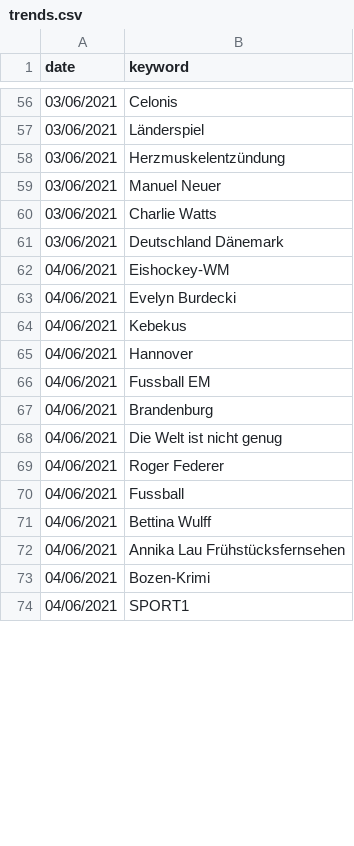
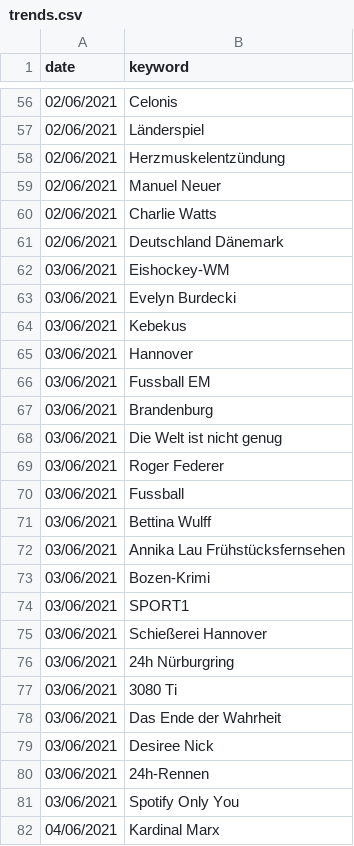
Before and after one commit to realwoobinlee/news-analysis, a CSV file: data/raw/trends.csv, drawn as a sheet; only a part is shown, gaps mark what is left out; the shorter side is filled out with more unchanged rows; the diff covers the shown part only.

```diff
--- a/data/raw/trends.csv
+++ b/data/raw/trends.csv
@@ -56,18 +56,27 @@ date,keyword
-03/06/2021,Celonis
-03/06/2021,Länderspiel
-03/06/2021,Herzmuskelentzündung
-03/06/2021,Manuel Neuer
-03/06/2021,Charlie Watts
-03/06/2021,Deutschland Dänemark
-04/06/2021,Eishockey-WM
-04/06/2021,Evelyn Burdecki
-04/06/2021,Kebekus
-04/06/2021,Hannover
-04/06/2021,Fussball EM
-04/06/2021,Brandenburg
-04/06/2021,Die Welt ist nicht genug
-04/06/2021,Roger Federer
-04/06/2021,Fussball
-04/06/2021,Bettina Wulff
-04/06/2021,Annika Lau Frühstücksfernsehen
-04/06/2021,Bozen-Krimi
+02/06/2021,Celonis
+02/06/2021,Länderspiel
+02/06/2021,Herzmuskelentzündung
+02/06/2021,Manuel Neuer
+02/06/2021,Charlie Watts
+02/06/2021,Deutschland Dänemark
+03/06/2021,Eishockey-WM
+03/06/2021,Evelyn Burdecki
+03/06/2021,Kebekus
+03/06/2021,Hannover
+03/06/2021,Fussball EM
+03/06/2021,Brandenburg
+03/06/2021,Die Welt ist nicht genug
+03/06/2021,Roger Federer
+03/06/2021,Fussball
+03/06/2021,Bettina Wulff
+03/06/2021,Annika Lau Frühstücksfernsehen
+03/06/2021,Bozen-Krimi
+03/06/2021,SPORT1
+03/06/2021,Schießerei Hannover
+03/06/2021,24h Nürburgring
+03/06/2021,3080 Ti
+03/06/2021,Das Ende der Wahrheit
+03/06/2021,Desiree Nick
+03/06/2021,24h-Rennen
+03/06/2021,Spotify Only You
+04/06/2021,Kardinal Marx
```
Also changed, not shown: 2 added rows, 11 removed rows and 70 edited cells elsewhere in this file, 1 other file.
